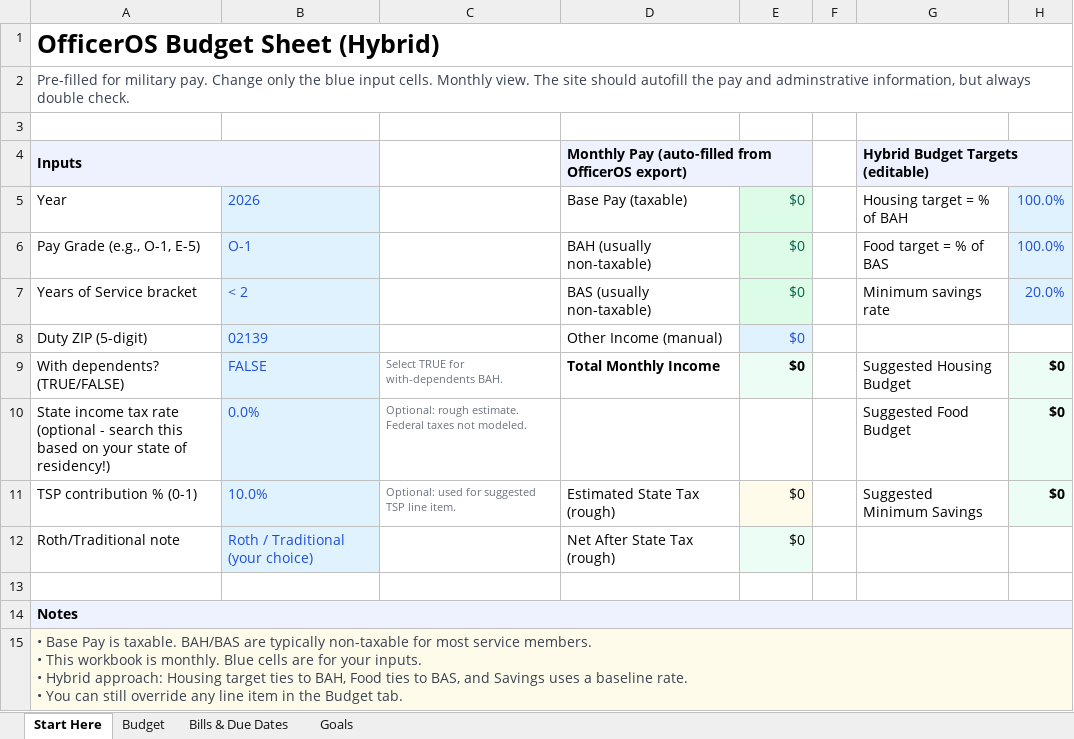
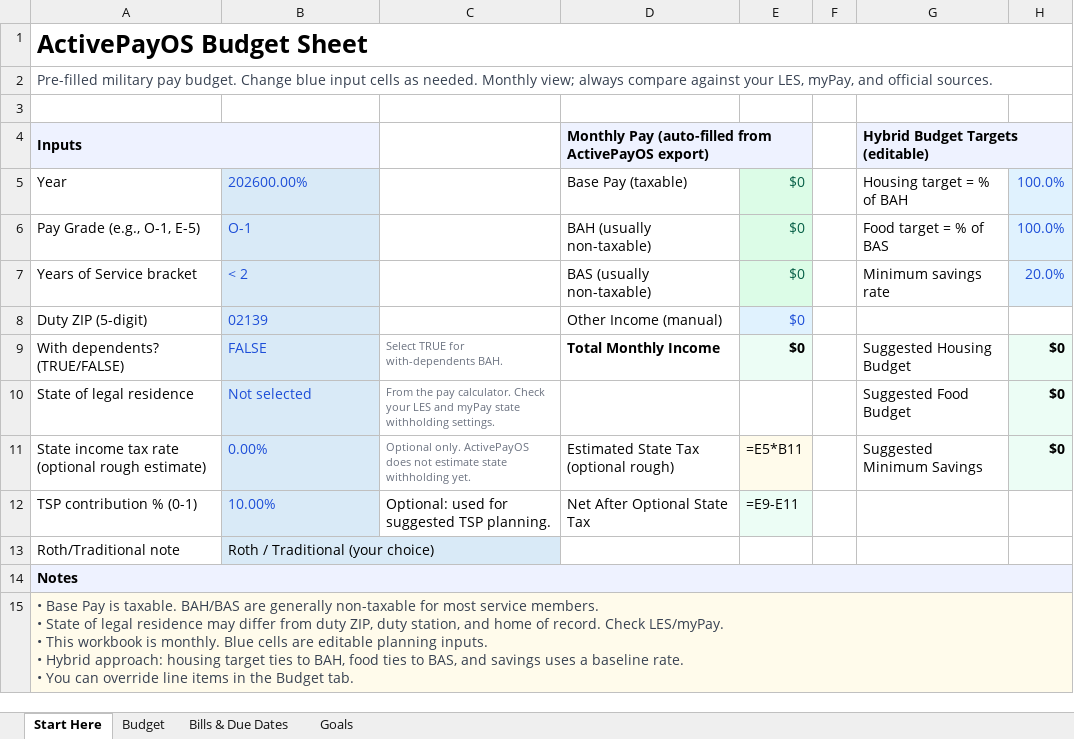
Before and after one commit to ActivePayOS/ActivePayOS, an Excel workbook: public/templates/activepayos-budget-template.xlsx, sheet Start Here, drawn as a sheet; values as stored, in another font and other column widths than the file's, no borders; formulas without a stored value are shown as written; removed rows and columns are numbered as before the commit, all else as after; ↵ is a line break in a cell; the diff names each change by its address in the sheet, - before the commit and + after, or states it on an @@ line.

Commit message:
Polish homepage and budget export

```diff
--- a/public/templates/activepayos-budget-template.xlsx (sheet Start Here)
+++ b/public/templates/activepayos-budget-template.xlsx (sheet Start Here)
-A1: OfficerOS Budget Sheet (Hybrid)
+A1: ActivePayOS Budget Sheet
-A2: Pre-filled for military pay. Change only the blue input cells. Monthly view. The site should autofill the pay and adminstrative information, but always double check.
+A2: Pre-filled military pay budget. Change blue input cells as needed. Monthly view; always compare against your LES, myPay, and official sources.
-D4: …(auto-filled from OfficerOS export)
+D4: …(auto-filled from ActivePayOS export)
-B5: 2026
+B5: 202600.00%
-row 10: State income tax rate (optional - search this based on your state of residency!) | 0.0% | Optional: rough estimate. Federal taxes not modeled. |  |  |  | Suggested Food Budget | $0
+row 10: State of legal residence | Not selected | From the pay calculator. Check your LES and myPay state withholding settings. |  |  |  | Suggested Food Budget | $0
+row 11: State income tax rate (optional rough estimate) | 0.00% | Optional only. ActivePayOS does not estimate state withholding yet. | Estimated State Tax (optional rough) | =E5*B11 |  | Suggested Minimum Savings | $0
-B12: 10.0%
+B12: 10.00%
-C12: Optional: used for suggested TSP line item.
+C12: Optional: used for suggested TSP planning.
-C12 text colour: #6B7280
+C12 text colour: black, text size: larger
-D12: Estimated State Tax (rough)
+D12: Net After Optional State Tax
-E12: $0
+E12: =E9-E11
-G12: Suggested Minimum Savings
+G12: (empty)
-H12: $0
+H12: (empty)
-H12 fill: #ECFDF5
+H12 fill: none
-B13 text colour: #1D4ED8
+B13 text colour: black
-D13: Net After State Tax (rough)
+D13: (empty)
-E13: $0
+E13: (empty)
-E13 fill: #ECFDF5
+E13 fill: none
-row 13: (empty)
-A15: …BAH/BAS are typically non-taxable for most service members. ↵ • This workbook is monthly. Blue cells are for your inputs. ↵ • Hybrid approach: Housing target ties to BAH, Food ties to BAS, and Savings uses a baseline rate. ↵ • You can still override any line item in the…
+A15: …BAH/BAS are generally non-taxable for most service members. ↵ • State of legal residence may differ from duty ZIP, duty station, and home of record. Check LES/myPay. ↵ • This workbook is monthly. Blue cells are editable planning inputs. ↵ • Hybrid approach: housing target ties to BAH, food ties to BAS, and savings uses a baseline rate. ↵ • You can override line items in the…
```
Also changed, not shown: sheet Budget, sheet Bills & Due Dates, 4 other files.
